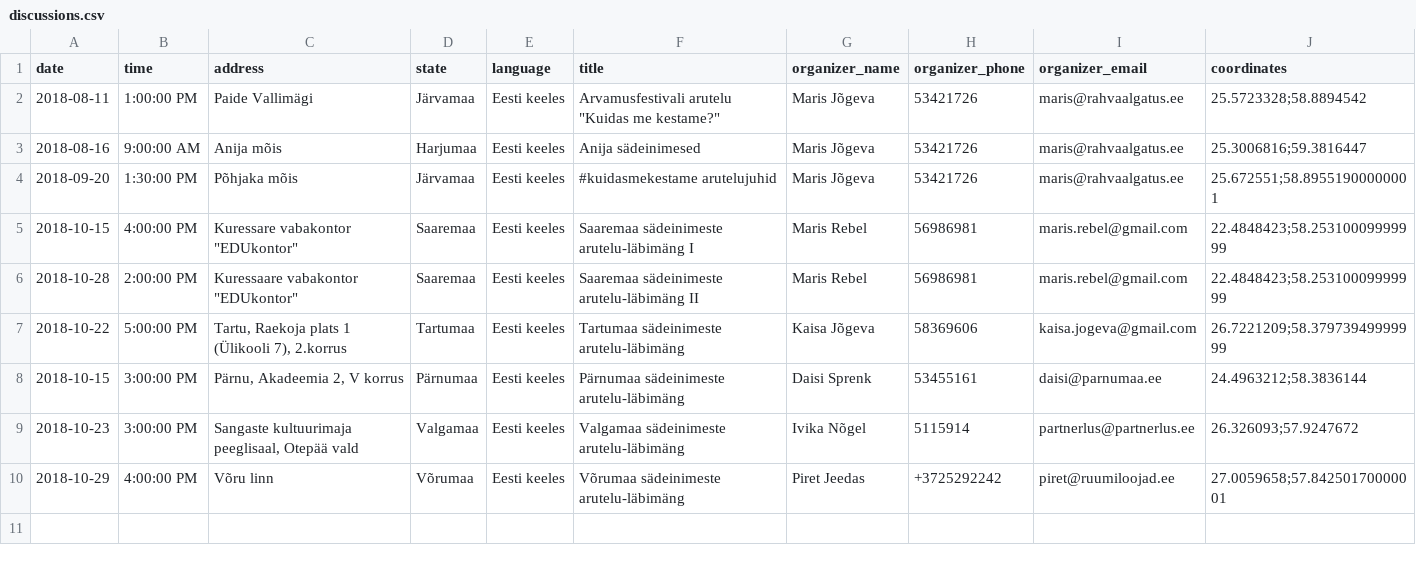
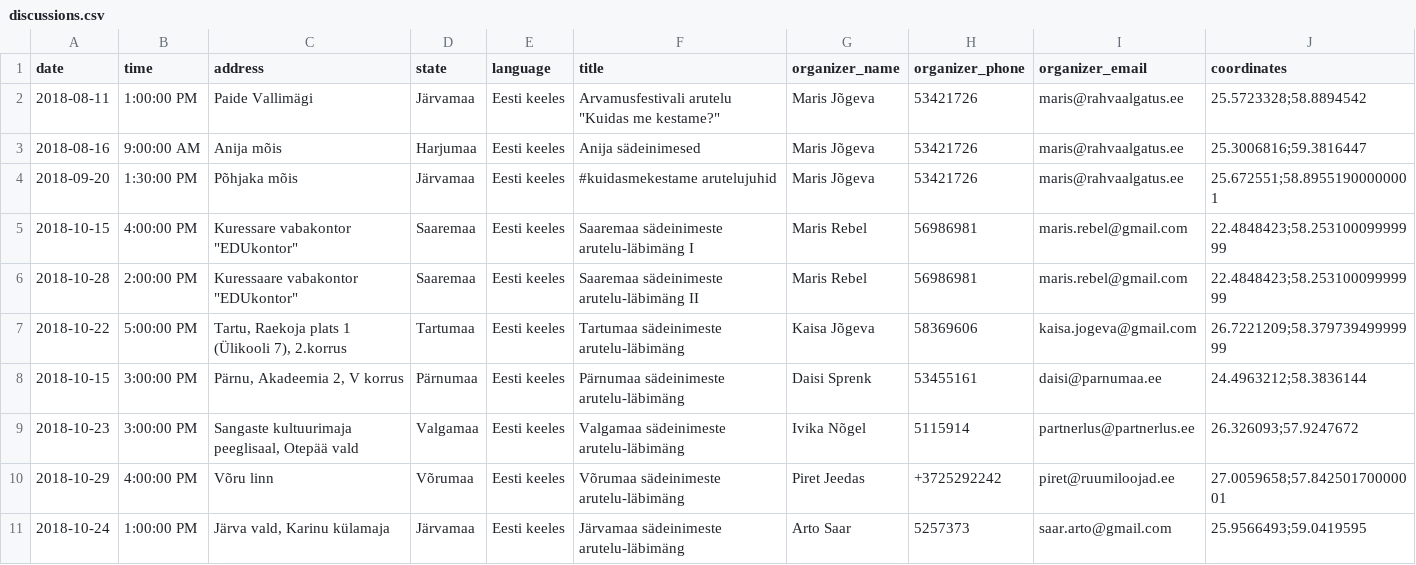
Before and after one commit to rahvaalgatus/kestame, a CSV file: content/discussions.csv, drawn as a sheet.

Commit message:
Update discussions.

```diff
--- a/content/discussions.csv
+++ b/content/discussions.csv
@@ -10 +10,2 @@ date,time,address,state,language,title,organizer_name,organizer_phone,organizer_
 2018-10-29,4:00:00 PM,Võru linn,Võrumaa,Eesti keeles,Võrumaa sädeinimeste arutelu-läbimäng,Piret Jeedas,+3725292242,piret@ruumiloojad.ee,27.0059658;57.84250170000001
+2018-10-24,1:00:00 PM,"Järva vald, Karinu külamaja",Järvamaa,Eesti keeles,Järvamaa sädeinimeste arutelu-läbimäng,Arto Saar,5257373,saar.arto@gmail.com,25.9566493;59.0419595
```
